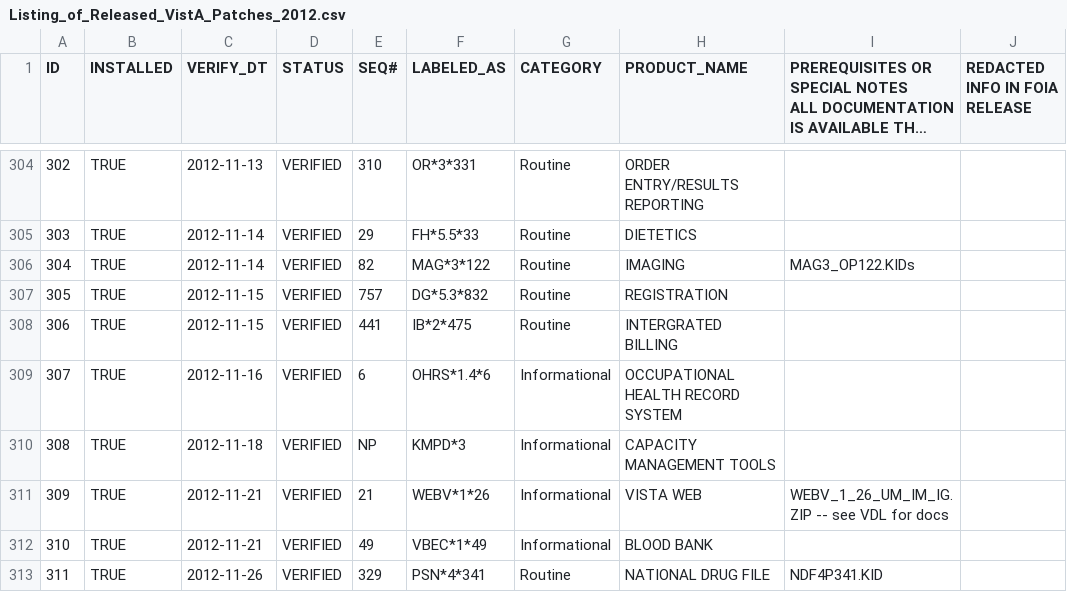
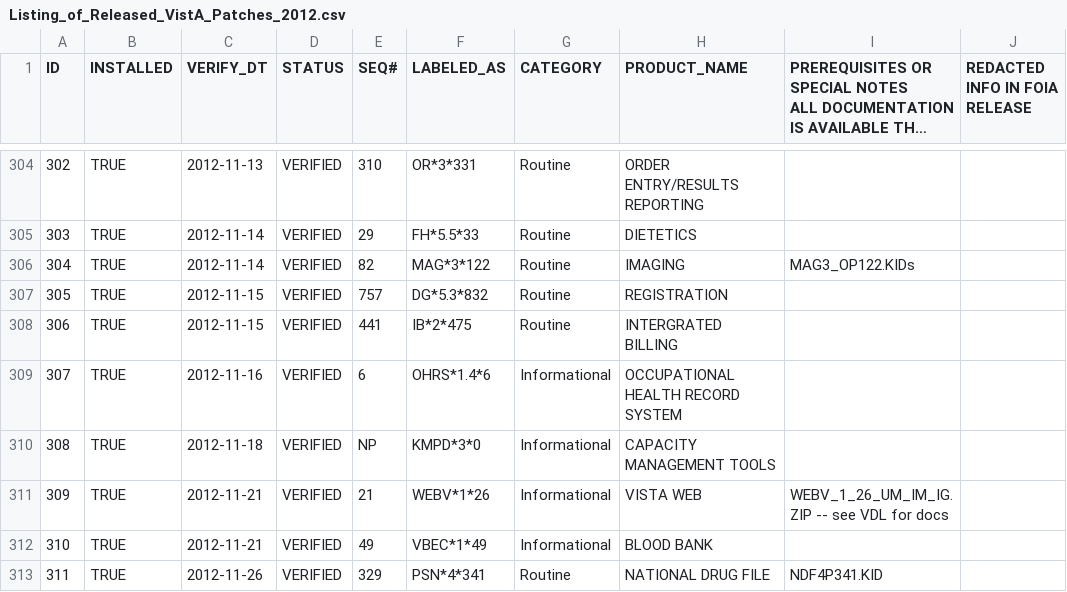
Before and after one commit to WorldVistA/VistA, a CSV file: Packages/Uncategorized/Listing_of_Released_VistA_Patches_2012.csv, drawn as a sheet; only a part is shown, gaps mark what is left out; long unchanged cells end in …; the diff names each change by its address in the sheet, - before the commit and + after, or states it on an @@ line.

Commit message:
Fix typo in VA FOIA patches 2012 spreadsheet
 Fix patch install names:
    KMPD*3.0 -> KMPD*3*0

Change-Id: I6a9ce292325b009c972604f13e0c76a51db06538

```diff
--- a/Packages/Uncategorized/Listing_of_Released_VistA_Patches_2012.csv
+++ b/Packages/Uncategorized/Listing_of_Released_VistA_Patches_2012.csv
-F310 (LABELED_AS): KMPD*3
+F310 (LABELED_AS): KMPD*3*0
```
